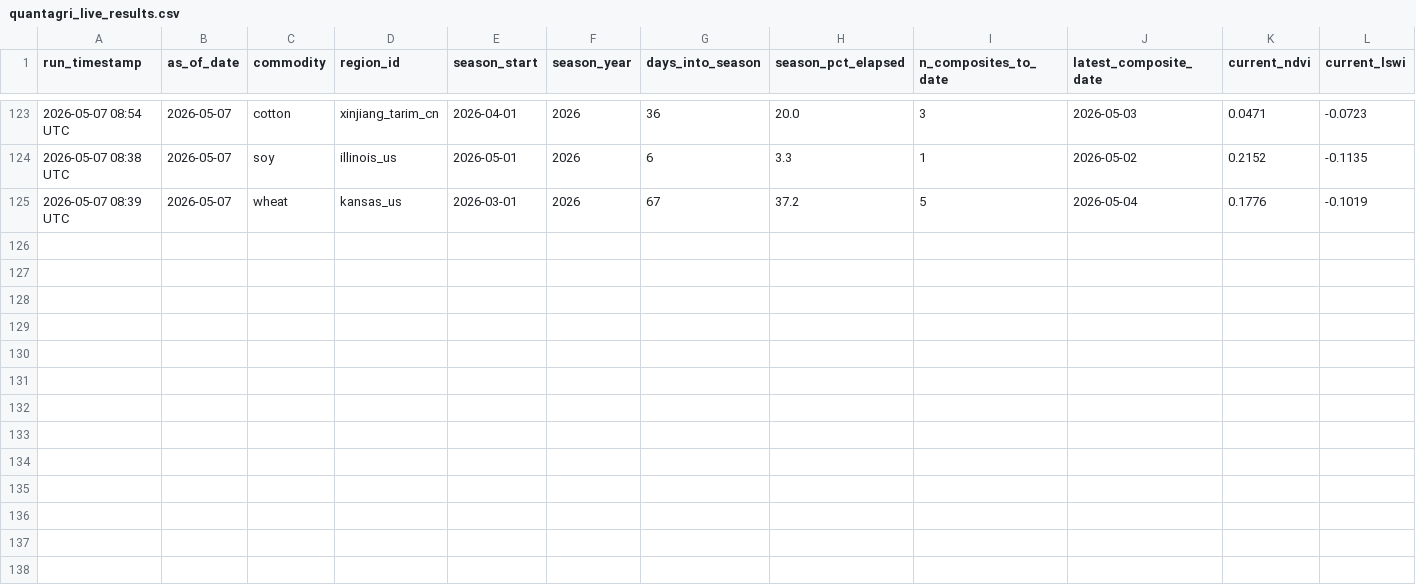
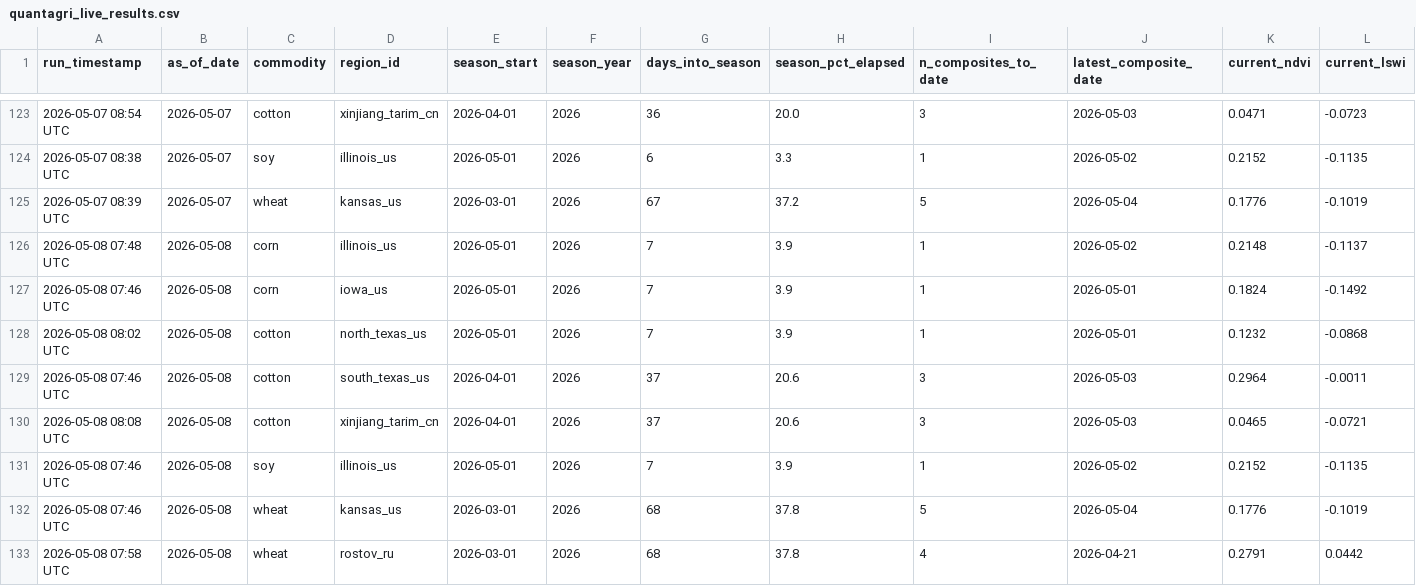
Before and after one commit to rmkenv/quantag, a CSV file: quantagri_live/quantagri_live_results.csv, drawn as a sheet; only a part is shown, gaps mark what is left out; rows hold the shown columns only; the diff names each change by its address in the sheet, - before the commit and + after, or states it on an @@ line.

```diff
--- a/quantagri_live/quantagri_live_results.csv
+++ b/quantagri_live/quantagri_live_results.csv
+row 126: 2026-05-08 07:48 UTC | 2026-05-08 | corn | illinois_us | 2026-05-01 | 2026 | 7 | 3.9 | 1 | 2026-05-02 | 0.2148 | -0.1137
+row 127: 2026-05-08 07:46 UTC | 2026-05-08 | corn | iowa_us | 2026-05-01 | 2026 | 7 | 3.9 | 1 | 2026-05-01 | 0.1824 | -0.1492
+row 128: 2026-05-08 08:02 UTC | 2026-05-08 | cotton | north_texas_us | 2026-05-01 | 2026 | 7 | 3.9 | 1 | 2026-05-01 | 0.1232 | -0.0868
+row 129: 2026-05-08 07:46 UTC | 2026-05-08 | cotton | south_texas_us | 2026-04-01 | 2026 | 37 | 20.6 | 3 | 2026-05-03 | 0.2964 | -0.0011
+row 130: 2026-05-08 08:08 UTC | 2026-05-08 | cotton | xinjiang_tarim_cn | 2026-04-01 | 2026 | 37 | 20.6 | 3 | 2026-05-03 | 0.0465 | -0.0721
+row 131: 2026-05-08 07:46 UTC | 2026-05-08 | soy | illinois_us | 2026-05-01 | 2026 | 7 | 3.9 | 1 | 2026-05-02 | 0.2152 | -0.1135
+row 132: 2026-05-08 07:46 UTC | 2026-05-08 | wheat | kansas_us | 2026-03-01 | 2026 | 68 | 37.8 | 5 | 2026-05-04 | 0.1776 | -0.1019
+row 133: 2026-05-08 07:58 UTC | 2026-05-08 | wheat | rostov_ru | 2026-03-01 | 2026 | 68 | 37.8 | 4 | 2026-04-21 | 0.2791 | 0.0442
```
Also changed, not shown: quantagri_live/quantagri_live_alerts.csv, quantagri_live/quantagri_signal_scorecard.csv.
